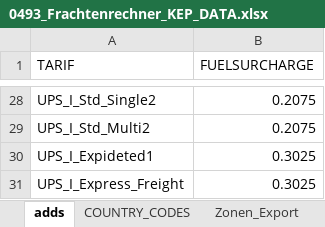
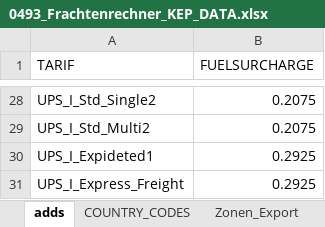
Before and after one commit to CKsehrcool/kep-frachtenrechner, an Excel workbook: 0493_Frachtenrechner_KEP_DATA.xlsx, sheet adds, drawn as a sheet; only a part is shown, gaps mark what is left out; values as stored, in another font and other column widths than the file's, no borders; table styles not drawn; the diff covers the shown part only; the diff names each change by its address in the sheet, - before the commit and + after, or states it on an @@ line.

```diff
--- a/0493_Frachtenrechner_KEP_DATA.xlsx (sheet adds)
+++ b/0493_Frachtenrechner_KEP_DATA.xlsx (sheet adds)
-B30:B31 (FUELSURCHARGE): 0.3025
+B30:B31 (FUELSURCHARGE): 0.2925
```
Also changed, not shown: 24 edited cells elsewhere in this sheet, sheet Frachtraten.
